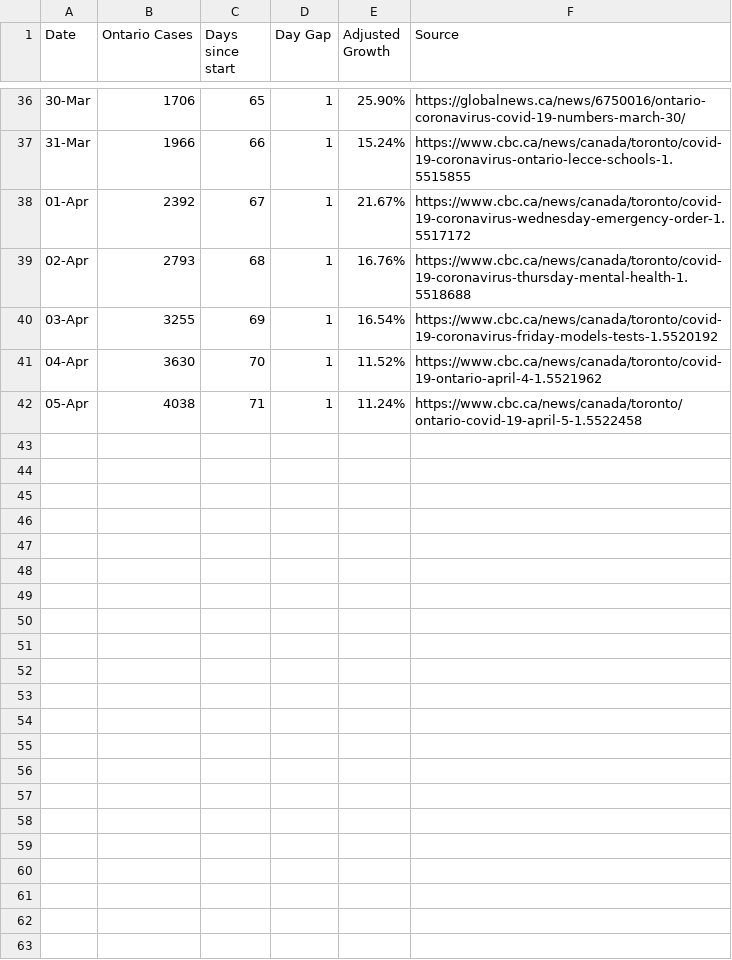
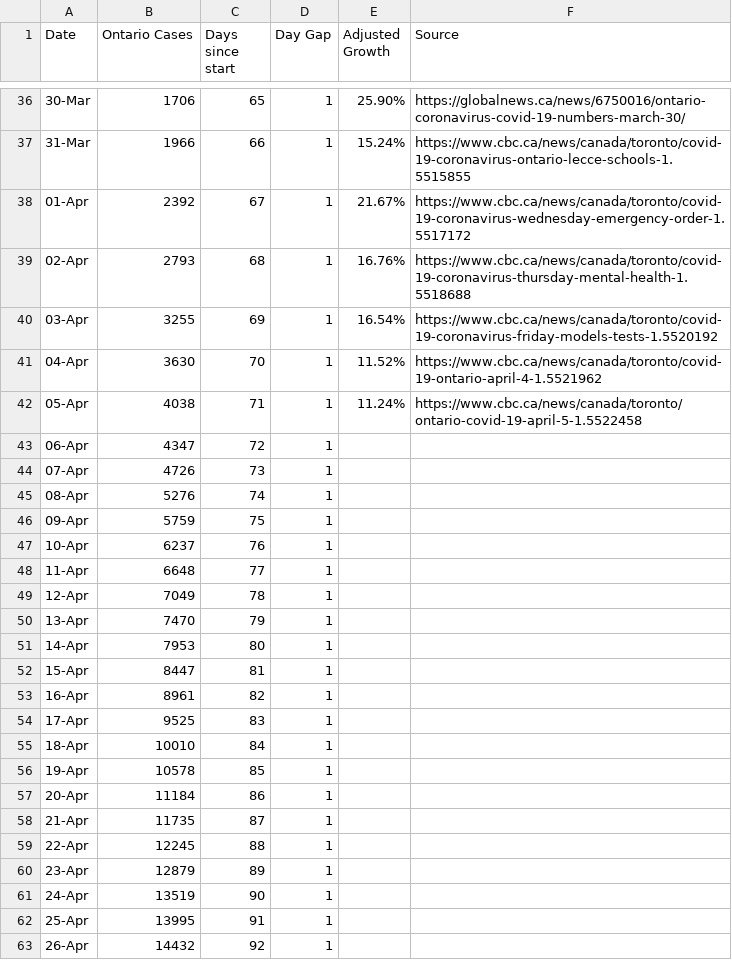
Before and after one commit to deanhuiwang/ontario-coronavirus, a CSV file: OntarioCoronavirus.csv, drawn as a sheet; only a part is shown, gaps mark what is left out; the diff names each change by its address in the sheet, - before the commit and + after, or states it on an @@ line.

```diff
--- a/OntarioCoronavirus.csv
+++ b/OntarioCoronavirus.csv
+row 43: 06-Apr | 4347 | 72 | 1
+row 44: 07-Apr | 4726 | 73 | 1
+row 45: 08-Apr | 5276 | 74 | 1
+row 46: 09-Apr | 5759 | 75 | 1
+row 47: 10-Apr | 6237 | 76 | 1
+row 48: 11-Apr | 6648 | 77 | 1
+row 49: 12-Apr | 7049 | 78 | 1
+row 50: 13-Apr | 7470 | 79 | 1
+row 51: 14-Apr | 7953 | 80 | 1
+row 52: 15-Apr | 8447 | 81 | 1
+row 53: 16-Apr | 8961 | 82 | 1
+row 54: 17-Apr | 9525 | 83 | 1
+row 55: 18-Apr | 10010 | 84 | 1
+row 56: 19-Apr | 10578 | 85 | 1
+row 57: 20-Apr | 11184 | 86 | 1
+row 58: 21-Apr | 11735 | 87 | 1
+row 59: 22-Apr | 12245 | 88 | 1
+row 60: 23-Apr | 12879 | 89 | 1
+row 61: 24-Apr | 13519 | 90 | 1
+row 62: 25-Apr | 13995 | 91 | 1
+row 63: 26-Apr | 14432 | 92 | 1
```
Also changed, not shown: 3 other files.
